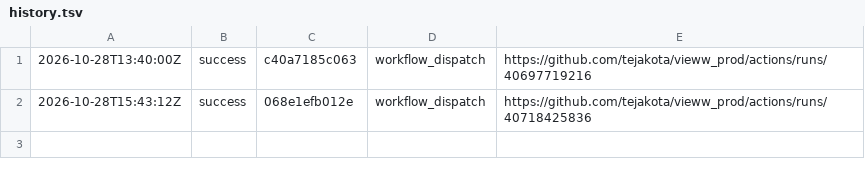
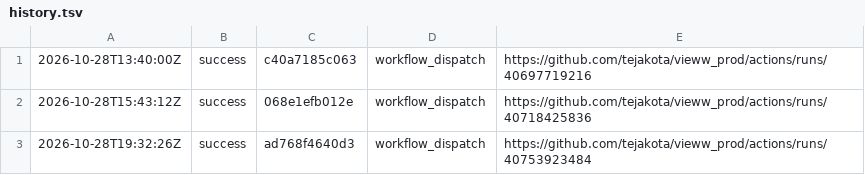
Before and after one commit to tejakota/vieww_prod, a TSV file: mobile-audio/main/history.tsv, drawn as a sheet.

Commit message:
Mobile audio (main @ ad768f4640d3): success

```diff
--- a/mobile-audio/main/history.tsv
+++ b/mobile-audio/main/history.tsv
@@ -2 +2,2 @@
 2026-10-28T15:43:12Z	success	068e1efb012e	workflow_dispatch	https://github.com/tejakota/vieww_prod/actions/runs/40718425836
+2026-10-28T19:32:26Z	success	ad768f4640d3	workflow_dispatch	https://github.com/tejakota/vieww_prod/actions/runs/40753923484
```
Also changed, not shown: 3 other files.
